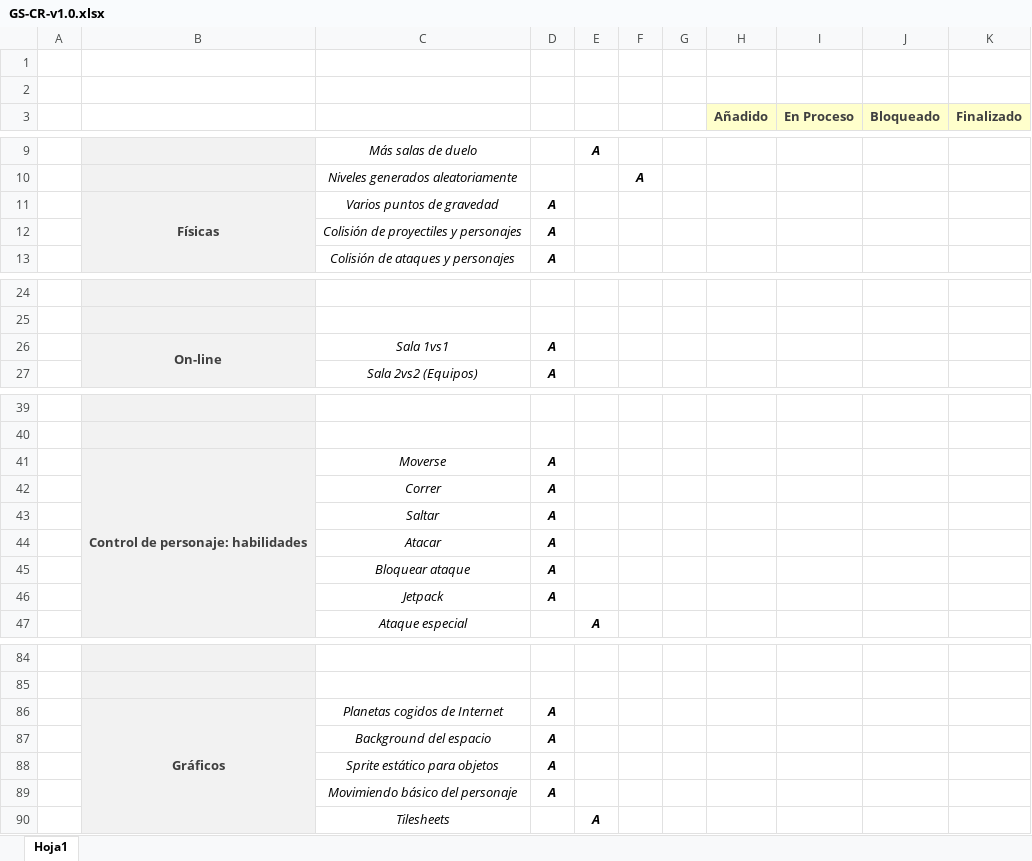
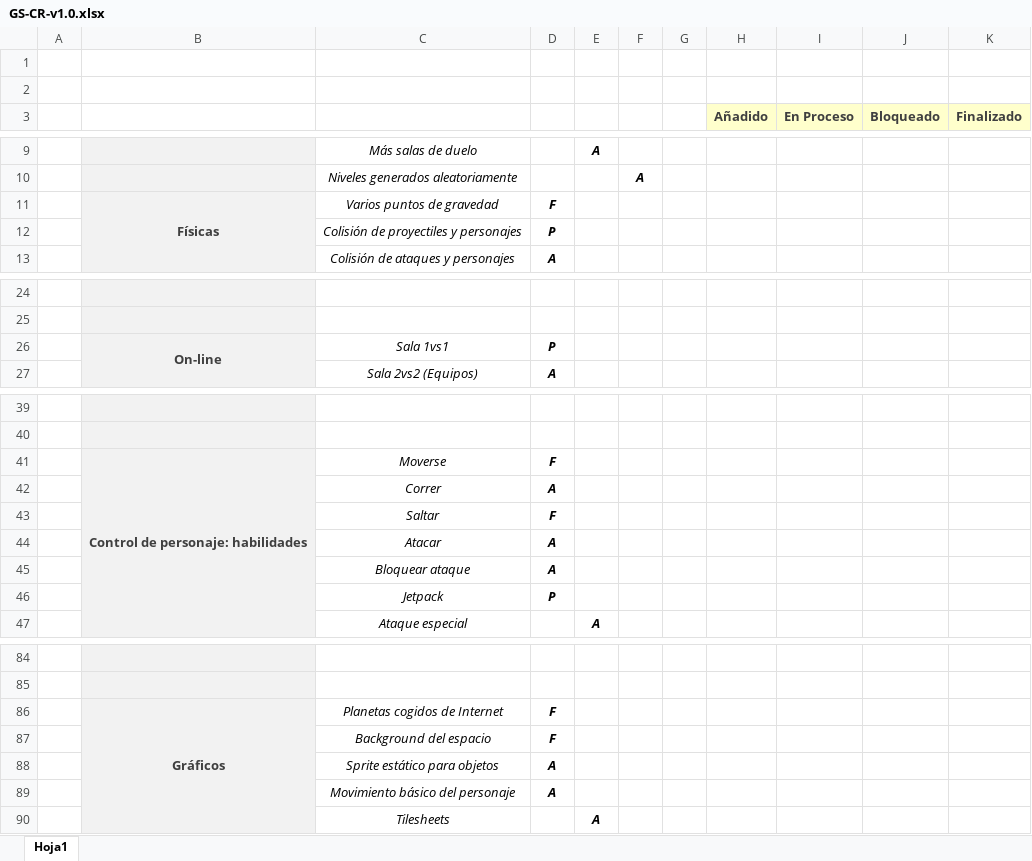
Before and after one commit to BorFour/galactic-strike, an Excel workbook: docs/GS-CR-v1.0.xlsx, sheet Hoja1, drawn as a sheet; only a part is shown, gaps mark what is left out; values as stored, in another font and other column widths than the file's, no borders; table styles not drawn; the diff names each change by its address in the sheet, - before the commit and + after, or states it on an @@ line.

```diff
--- a/docs/GS-CR-v1.0.xlsx (sheet Hoja1)
+++ b/docs/GS-CR-v1.0.xlsx (sheet Hoja1)
-D11: A
+D11: F
-D12: A
+D12: P
-D26: A
+D26: P
-D41: A
+D41: F
-D43: A
+D43: F
-D46: A
+D46: P
-D86:D87: A
+D86:D87: F
-C89: Movimiendo básico del personaje
+C89: Movimiento básico del personaje
```
Also changed, not shown: 4 other files.
